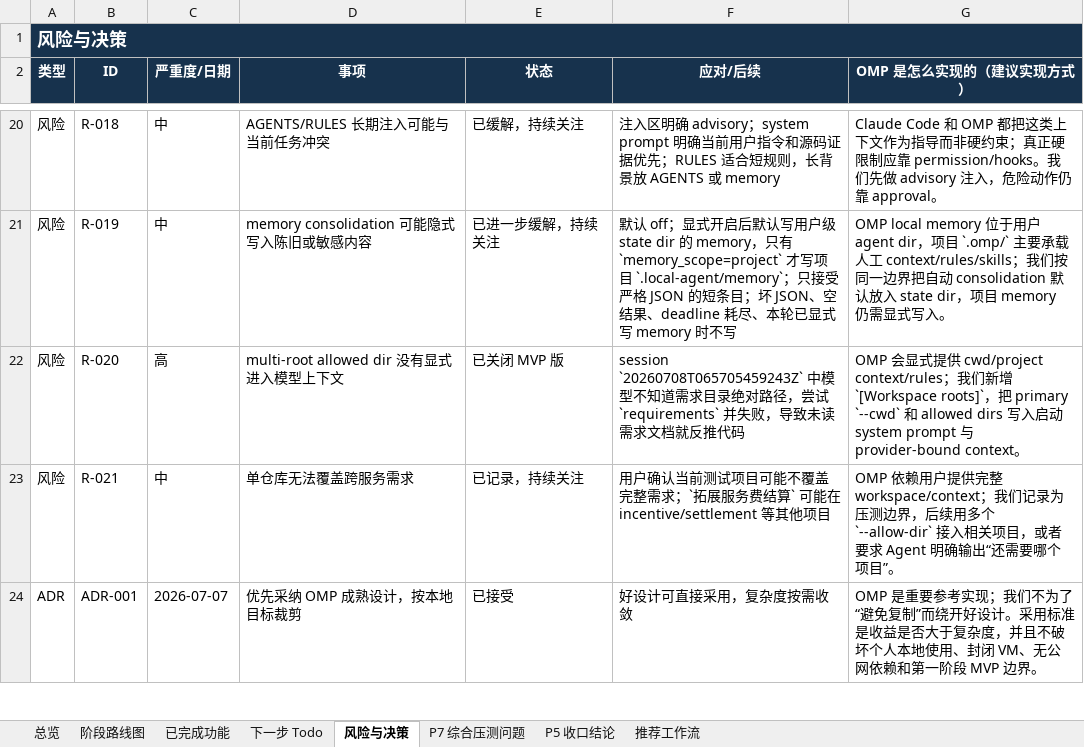
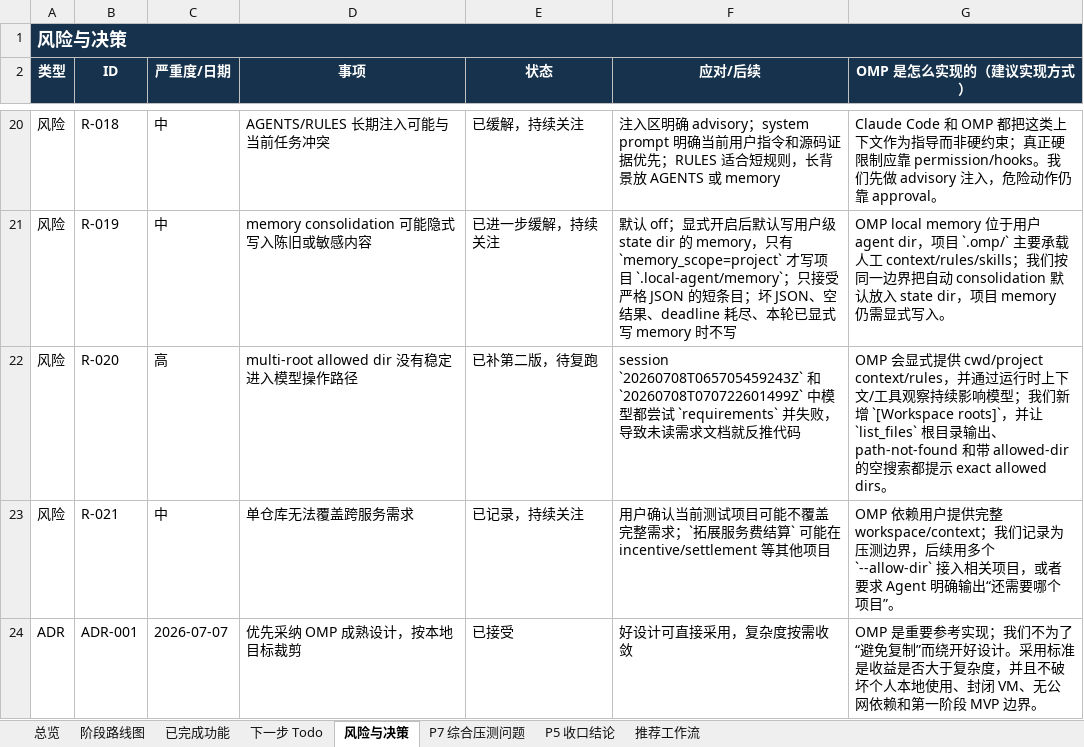
Before and after one commit to noone6931/lca-private-handoff-20260803, an Excel workbook: docs/local-coding-agent-project-management.xlsx, sheet 风险与决策, drawn as a sheet; only a part is shown, gaps mark what is left out; values as stored, in another font and other column widths than the file's, no borders; the diff names each change by its address in the sheet, - before the commit and + after, or states it on an @@ line.

Commit message:
Surface allowed roots in tool observations

```diff
--- a/docs/local-coding-agent-project-management.xlsx (sheet 风险与决策)
+++ b/docs/local-coding-agent-project-management.xlsx (sheet 风险与决策)
-D22 (事项): multi-root allowed dir 没有显式进入模型上下文
+D22 (事项): multi-root allowed dir 没有稳定进入模型操作路径
-E22 (状态): 已关闭 MVP 版
+E22 (状态): 已补第二版，待复跑
-F22 (应对/后续): session `20260708T065705459243Z` 中模型不知道需求目录绝对路径，尝试 `requirements`…
+F22 (应对/后续): session `20260708T065705459243Z` 和 `20260708T070722601499Z` 中模型都尝试 `requirements`…
-G22 (OMP 是怎么实现的（建议实现方式）): …cwd/project context/rules；我们新增 `[Workspace roots]`，把 primary `--cwd` 和 allowed dirs 写入启动 system prompt 与 provider-bound context。
+G22 (OMP 是怎么实现的（建议实现方式）): …cwd/project context/rules，并通过运行时上下文/工具观察持续影响模型；我们新增 `[Workspace roots]`，并让 `list_files` 根目录输出、path-not-found 和带 allowed-dir 的空搜索都提示 exact allowed dirs。
```
Also changed, not shown: sheet P7 综合压测问题, sheet 总览, sheet 下一步 Todo, sheet 阶段路线图, sheet 已完成功能, 6 other files.
